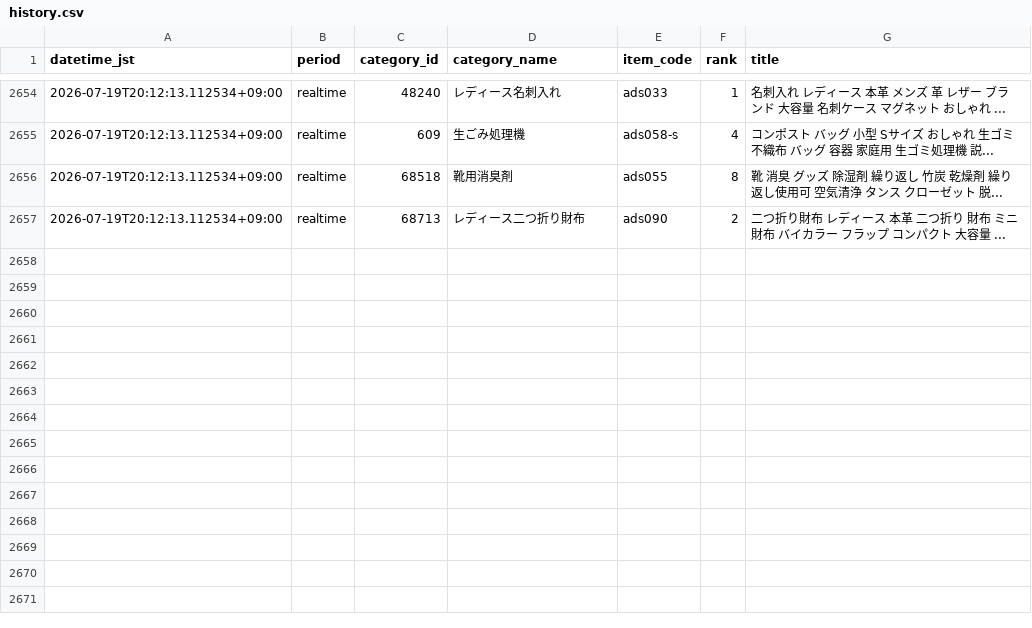
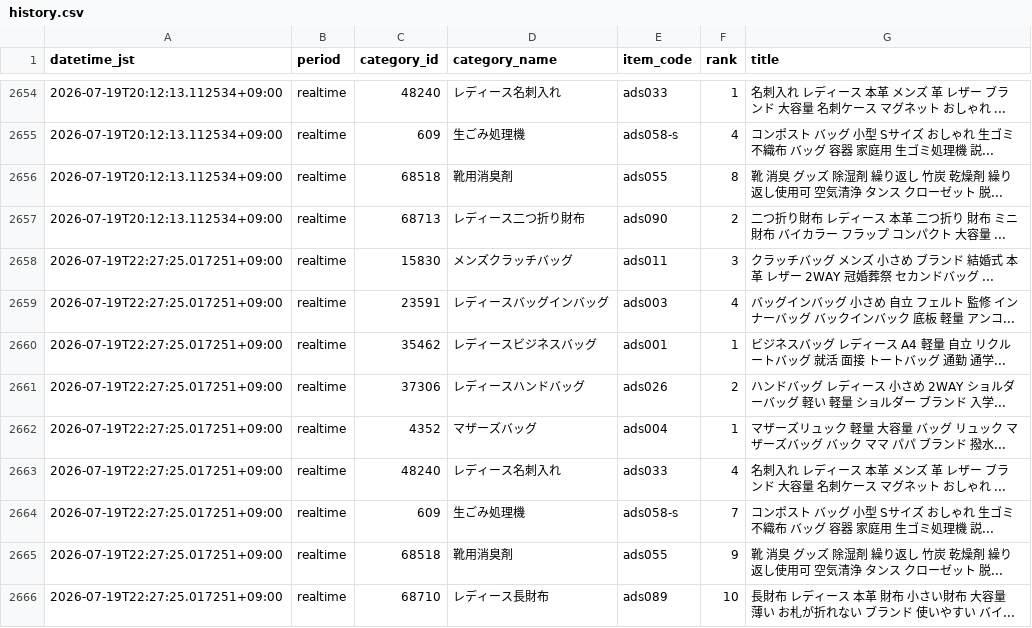
Before and after one commit to ads-hideki/yahoo-ranking-monitor, a CSV file: data/history.csv, drawn as a sheet; only a part is shown, gaps mark what is left out.

```diff
--- a/data/history.csv
+++ b/data/history.csv
@@ -2657 +2657,10 @@
 2026-07-19T20:12:13.112534+09:00,realtime,68713,レディース二つ折り財布,ads090,2,二つ折り財布 レディース 本革 二つ折り 財布 ミニ財布 バイカラー フラップ コンパクト 大容量 ...
+2026-07-19T22:27:25.017251+09:00,realtime,15830,メンズクラッチバッグ,ads011,3,クラッチバッグ メンズ 小さめ ブランド 結婚式 本革 レザー 2WAY 冠婚葬祭 セカンドバッグ ...
+2026-07-19T22:27:25.017251+09:00,realtime,23591,レディースバッグインバッグ,ads003,4,バッグインバッグ 小さめ 自立 フェルト 監修 インナーバッグ バックインバック 底板 軽量 アンコ...
+2026-07-19T22:27:25.017251+09:00,realtime,35462,レディースビジネスバッグ,ads001,1,ビジネスバッグ レディース A4 軽量 自立 リクルートバッグ 就活 面接 トートバッグ 通勤 通学...
+2026-07-19T22:27:25.017251+09:00,realtime,37306,レディースハンドバッグ,ads026,2,ハンドバッグ レディース 小さめ 2WAY ショルダーバッグ 軽い 軽量 ショルダー ブランド 入学...
+2026-07-19T22:27:25.017251+09:00,realtime,4352,マザーズバッグ,ads004,1,マザーズリュック 軽量 大容量 バッグ リュック マザーズバッグ バック ママ パパ ブランド 撥水...
+2026-07-19T22:27:25.017251+09:00,realtime,48240,レディース名刺入れ,ads033,4,名刺入れ レディース 本革 メンズ 革 レザー ブランド 大容量 名刺ケース マグネット おしゃれ ...
+2026-07-19T22:27:25.017251+09:00,realtime,609,生ごみ処理機,ads058-s,7,コンポスト バッグ 小型 Sサイズ おしゃれ 生ゴミ 不織布 バッグ 容器 家庭用 生ゴミ処理機 説...
+2026-07-19T22:27:25.017251+09:00,realtime,68518,靴用消臭剤,ads055,9,靴 消臭 グッズ 除湿剤 繰り返し 竹炭 乾燥剤 繰り返し使用可 空気清浄 タンス クローゼット 脱...
+2026-07-19T22:27:25.017251+09:00,realtime,68710,レディース長財布,ads089,10,長財布 レディース 本革 財布 小さい財布 大容量 薄い お札が折れない ブランド 使いやすい バイ...
```
Also changed, not shown: 4 other files.
